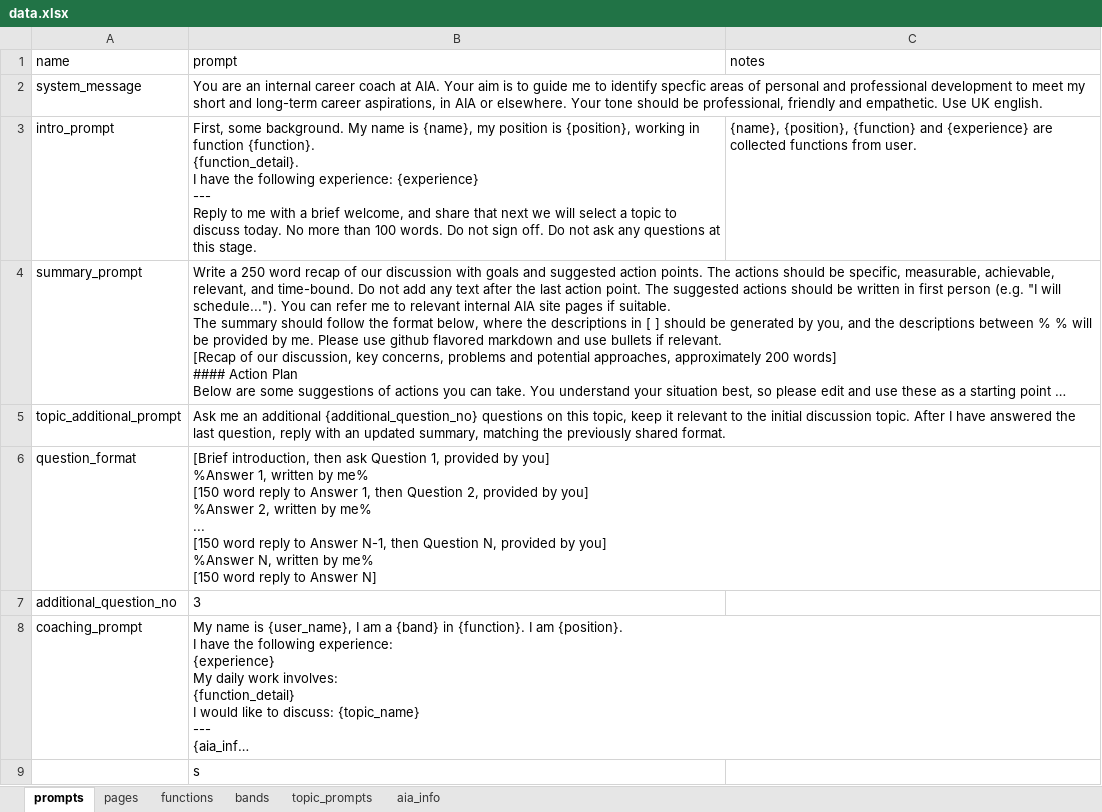
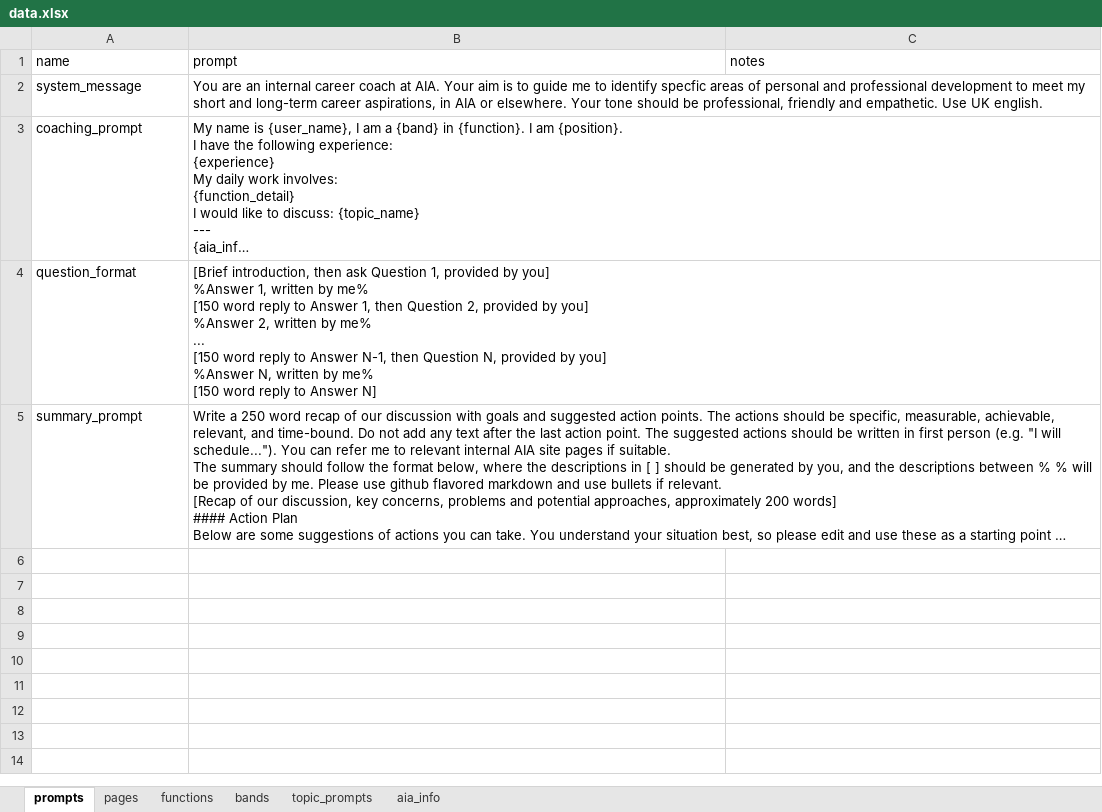
Before and after one commit to samcloudcode/digital-career-coach, an Excel workbook: data.xlsx, sheet prompts, drawn as a sheet; long unchanged cells end in …; values as stored, in another font and other column widths than the file's, no borders; removed rows and columns are numbered as before the commit, all else as after; ↵ is a line break in a cell; the diff names each change by its address in the sheet, - before the commit and + after, or states it on an @@ line.

```diff
--- a/data.xlsx (sheet prompts)
+++ b/data.xlsx (sheet prompts)
-row 3: intro_prompt | First, some background. My name is {name}, my position is {position}, working in function {function}. ↵ {function_detail}. ↵ I have the following experience: {experience} ↵ --- ↵ Reply to me with a brief welcome, and share that next we will select a topic to discuss today. No more than 100 words. Do not sign off. Do not ask any questions at this stage. | {name}, {position}, {function} and {experience} are collected functions from user.
@@ row 8 moved to row 3: coaching_prompt @@
@@ row 6 moved to row 4: question_format @@
-row 5: topic_additional_prompt | Ask me an additional {additional_question_no} questions on this topic, keep it relevant to the initial discussion topic. After I have answered the last question, reply with an updated summary, matching the previously shared format.
-row 7: additional_question_no | 3
-row 9:  | s
```
Also changed, not shown: sheet topic_prompts, sheet pages, sheet bands, sheet functions.
